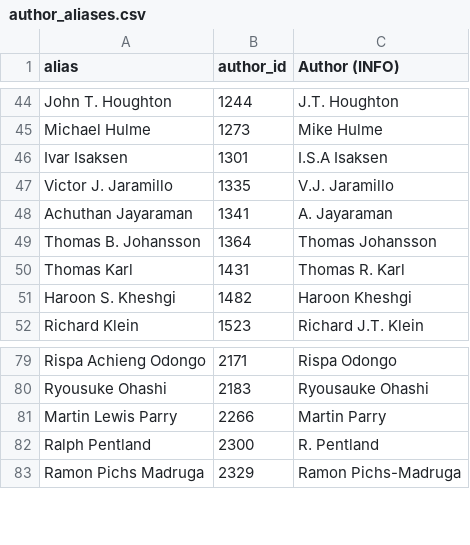
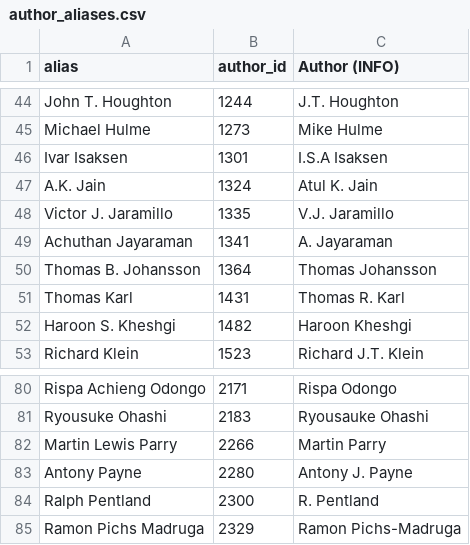
Before and after one commit to eric-brechemier/ipcc-database, a CSV file: data/author_aliases.csv, drawn as a sheet; only a part is shown, gaps mark what is left out; the diff names each change by its address in the sheet, - before the commit and + after, or states it on an @@ line.

Commit message:
Record two aliases for authors renamed in 2 previous commits

```diff
--- a/data/author_aliases.csv
+++ b/data/author_aliases.csv
+row 47: A.K. Jain | 1324 | Atul K. Jain
+row 83: Antony Payne | 2280 | Antony J. Payne
```
